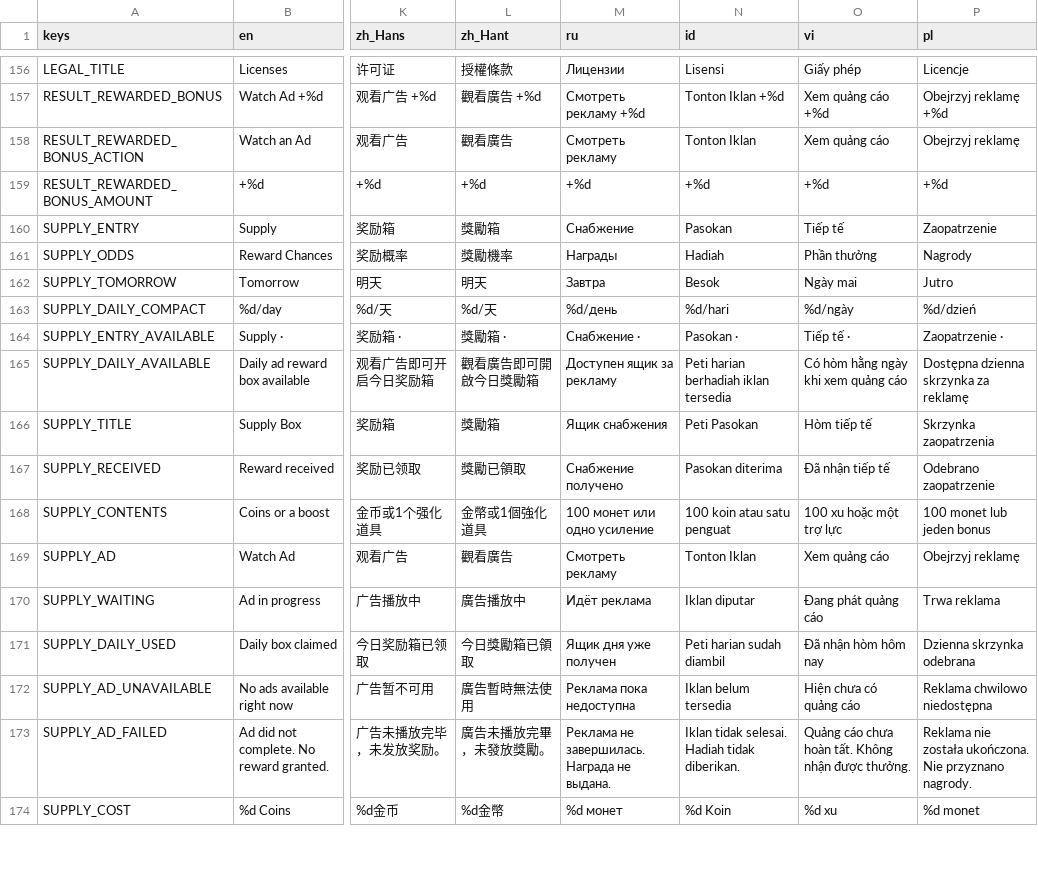
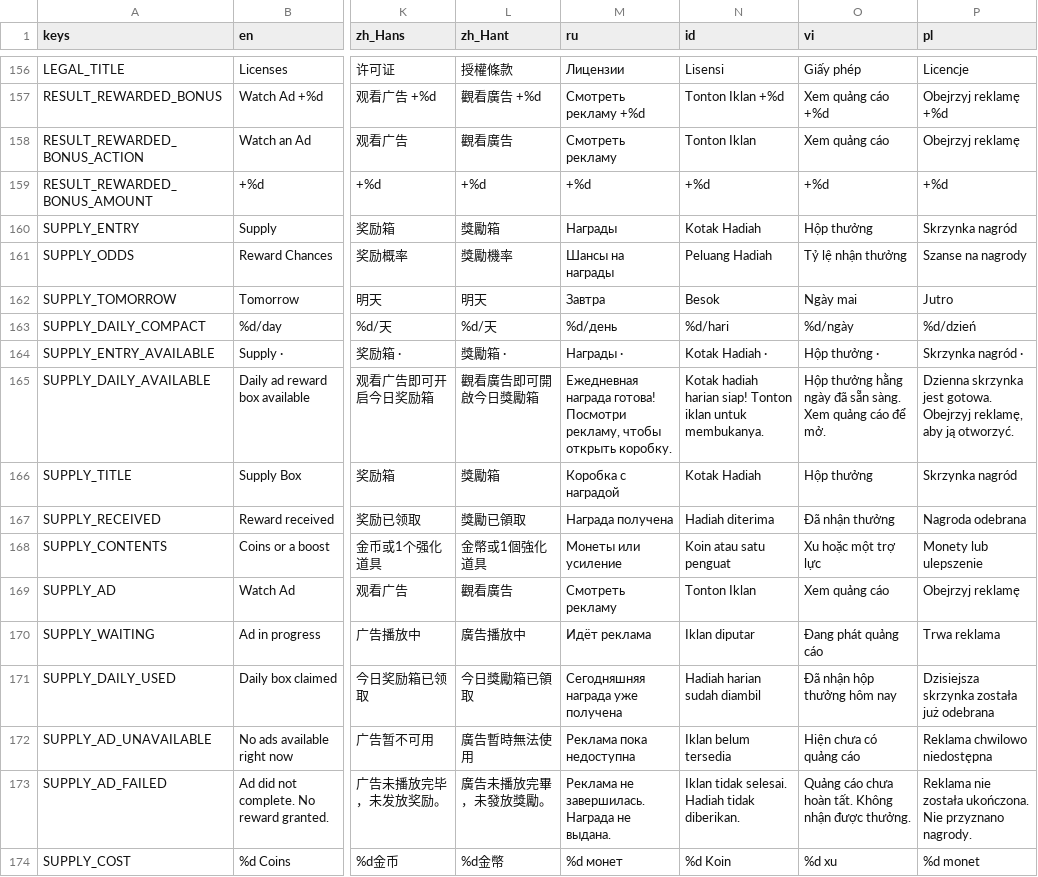
Before and after one commit to tugrahek/nospace_arena, a CSV file: locale/translations.csv, drawn as a sheet; only a part is shown, gaps mark what is left out; the diff covers the shown part only; the diff names each change by its address in the sheet, - before the commit and + after, or states it on an @@ line.

```diff
--- a/locale/translations.csv
+++ b/locale/translations.csv
-M160 (ru): Снабжение
+M160 (ru): Награды
-N160 (id): Pasokan
+N160 (id): Kotak Hadiah
-O160 (vi): Tiếp tế
+O160 (vi): Hộp thưởng
-P160 (pl): Zaopatrzenie
+P160 (pl): Skrzynka nagród
-M161 (ru): Награды
+M161 (ru): Шансы на награды
-N161 (id): Hadiah
+N161 (id): Peluang Hadiah
-O161 (vi): Phần thưởng
+O161 (vi): Tỷ lệ nhận thưởng
-P161 (pl): Nagrody
+P161 (pl): Szanse na nagrody
-M164 (ru): Снабжение ·
+M164 (ru): Награды ·
-N164 (id): Pasokan ·
+N164 (id): Kotak Hadiah ·
-O164 (vi): Tiếp tế ·
+O164 (vi): Hộp thưởng ·
-P164 (pl): Zaopatrzenie ·
+P164 (pl): Skrzynka nagród ·
-M165 (ru): Доступен ящик за рекламу
+M165 (ru): Ежедневная награда готова! Посмотри рекламу, чтобы открыть коробку.
-N165 (id): Peti harian berhadiah iklan tersedia
+N165 (id): Kotak hadiah harian siap! Tonton iklan untuk membukanya.
-O165 (vi): Có hòm hằng ngày khi xem quảng cáo
+O165 (vi): Hộp thưởng hằng ngày đã sẵn sàng. Xem quảng cáo để mở.
-P165 (pl): Dostępna dzienna skrzynka za reklamę
+P165 (pl): Dzienna skrzynka jest gotowa. Obejrzyj reklamę, aby ją otworzyć.
-M166 (ru): Ящик снабжения
+M166 (ru): Коробка с наградой
-N166 (id): Peti Pasokan
+N166 (id): Kotak Hadiah
-O166 (vi): Hòm tiếp tế
+O166 (vi): Hộp thưởng
-P166 (pl): Skrzynka zaopatrzenia
+P166 (pl): Skrzynka nagród
-M167 (ru): Снабжение получено
+M167 (ru): Награда получена
-N167 (id): Pasokan diterima
+N167 (id): Hadiah diterima
-O167 (vi): Đã nhận tiếp tế
+O167 (vi): Đã nhận thưởng
-P167 (pl): Odebrano zaopatrzenie
+P167 (pl): Nagroda odebrana
-M168 (ru): 100 монет или одно усиление
+M168 (ru): Монеты или усиление
-N168 (id): 100 koin atau satu penguat
+N168 (id): Koin atau satu penguat
-O168 (vi): 100 xu hoặc một trợ lực
+O168 (vi): Xu hoặc một trợ lực
-P168 (pl): 100 monet lub jeden bonus
+P168 (pl): Monety lub ulepszenie
-M171 (ru): Ящик дня уже получен
+M171 (ru): Сегодняшняя награда уже получена
-N171 (id): Peti harian sudah diambil
+N171 (id): Hadiah harian sudah diambil
-O171 (vi): Đã nhận hòm hôm nay
+O171 (vi): Đã nhận hộp thưởng hôm nay
-P171 (pl): Dzienna skrzynka odebrana
+P171 (pl): Dzisiejsza skrzynka została już odebrana
```
Also changed, not shown: 157 edited cells elsewhere in this file, 8 other files.
